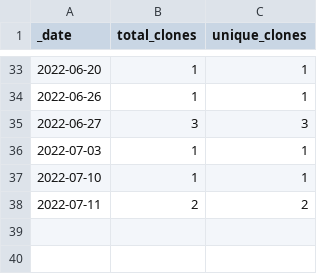
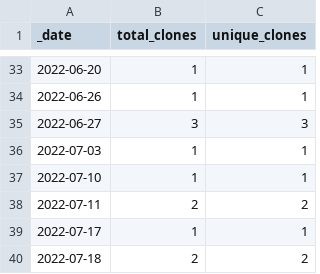
Before and after one commit to opentecr/opentecr, a CSV file: traffic/clones.csv, drawn as a sheet; only a part is shown, gaps mark what is left out.

Commit message:
GitHub traffic

```diff
--- a/traffic/clones.csv
+++ b/traffic/clones.csv
@@ -38 +38,3 @@ _date,total_clones,unique_clones
 2022-07-11,2,2
+2022-07-17,1,1
+2022-07-18,2,2
```
Also changed, not shown: 1 other file.
